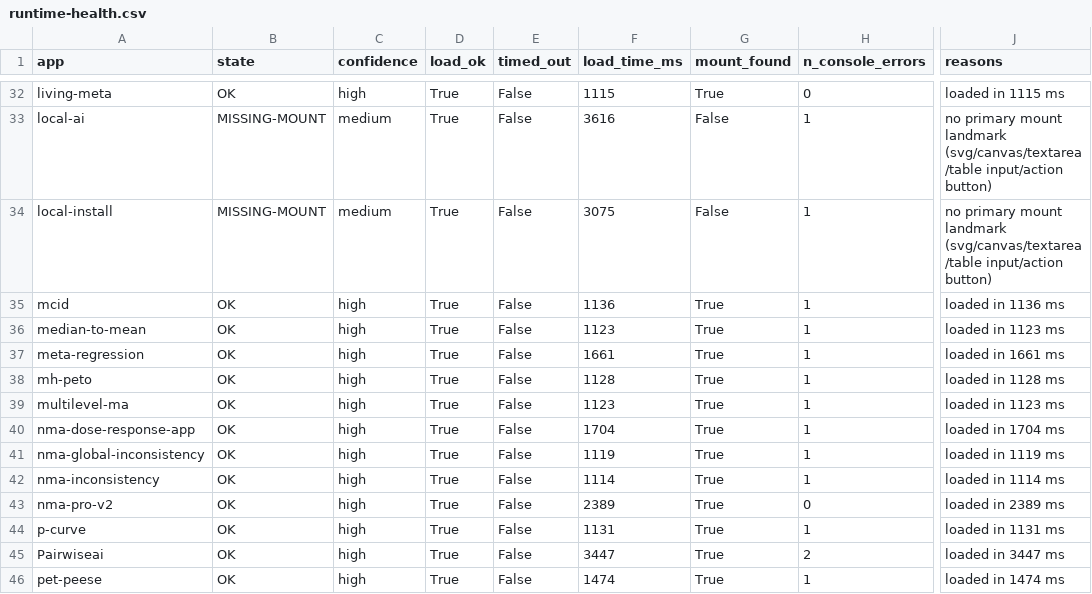
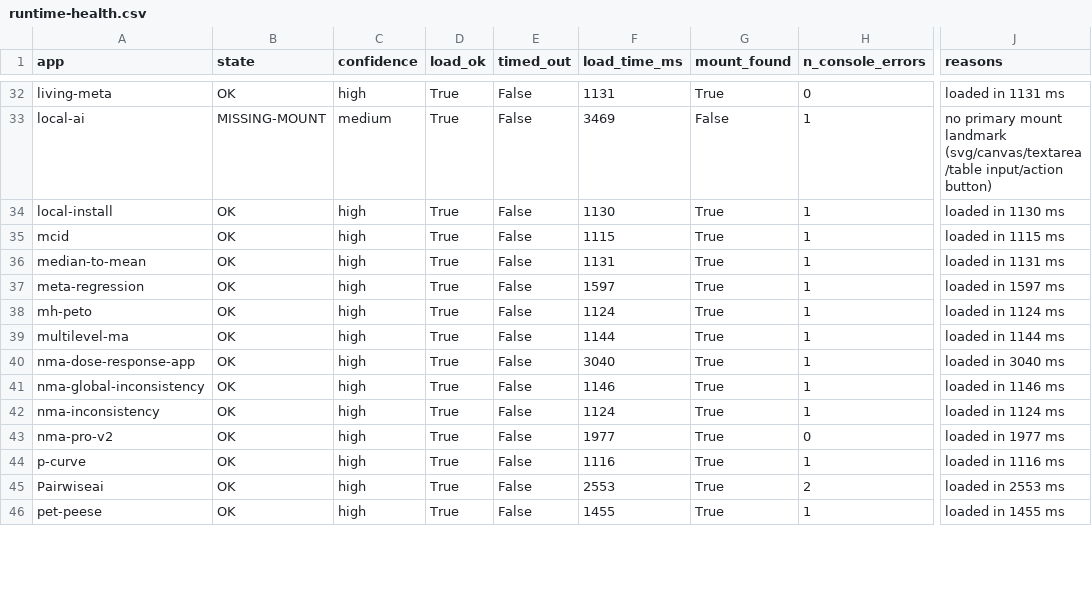
Before and after one commit to mahmood726-cyber/allmeta, a CSV file: runtime-health.csv, drawn as a sheet; only a part is shown, gaps mark what is left out; the diff covers the shown part only; the diff names each change by its address in the sheet, - before the commit and + after, or states it on an @@ line.

```diff
--- a/runtime-health.csv
+++ b/runtime-health.csv
-F32 (load_time_ms): 1115
+F32 (load_time_ms): 1131
-J32 (reasons): loaded in 1115 ms
+J32 (reasons): loaded in 1131 ms
-F33 (load_time_ms): 3616
+F33 (load_time_ms): 3469
-B34 (state): MISSING-MOUNT
+B34 (state): OK
-C34 (confidence): medium
+C34 (confidence): high
-F34 (load_time_ms): 3075
+F34 (load_time_ms): 1130
-G34 (mount_found): False
+G34 (mount_found): True
-J34 (reasons): no primary mount landmark (svg/canvas/textarea/table input/action button)
+J34 (reasons): loaded in 1130 ms
-F35 (load_time_ms): 1136
+F35 (load_time_ms): 1115
-J35 (reasons): loaded in 1136 ms
+J35 (reasons): loaded in 1115 ms
-F36 (load_time_ms): 1123
+F36 (load_time_ms): 1131
-J36 (reasons): loaded in 1123 ms
+J36 (reasons): loaded in 1131 ms
-F37 (load_time_ms): 1661
+F37 (load_time_ms): 1597
-J37 (reasons): loaded in 1661 ms
+J37 (reasons): loaded in 1597 ms
-F38 (load_time_ms): 1128
+F38 (load_time_ms): 1124
-J38 (reasons): loaded in 1128 ms
+J38 (reasons): loaded in 1124 ms
-F39 (load_time_ms): 1123
+F39 (load_time_ms): 1144
-J39 (reasons): loaded in 1123 ms
+J39 (reasons): loaded in 1144 ms
-F40 (load_time_ms): 1704
+F40 (load_time_ms): 3040
-J40 (reasons): loaded in 1704 ms
+J40 (reasons): loaded in 3040 ms
-F41 (load_time_ms): 1119
+F41 (load_time_ms): 1146
-J41 (reasons): loaded in 1119 ms
+J41 (reasons): loaded in 1146 ms
-F42 (load_time_ms): 1114
+F42 (load_time_ms): 1124
-J42 (reasons): loaded in 1114 ms
+J42 (reasons): loaded in 1124 ms
-F43 (load_time_ms): 2389
+F43 (load_time_ms): 1977
-J43 (reasons): loaded in 2389 ms
+J43 (reasons): loaded in 1977 ms
-F44 (load_time_ms): 1131
+F44 (load_time_ms): 1116
-J44 (reasons): loaded in 1131 ms
+J44 (reasons): loaded in 1116 ms
-F45 (load_time_ms): 3447
+F45 (load_time_ms): 2553
-J45 (reasons): loaded in 3447 ms
+J45 (reasons): loaded in 2553 ms
-F46 (load_time_ms): 1474
+F46 (load_time_ms): 1455
-J46 (reasons): loaded in 1474 ms
+J46 (reasons): loaded in 1455 ms
```
Also changed, not shown: 108 edited cells elsewhere in this file, 5 other files.
